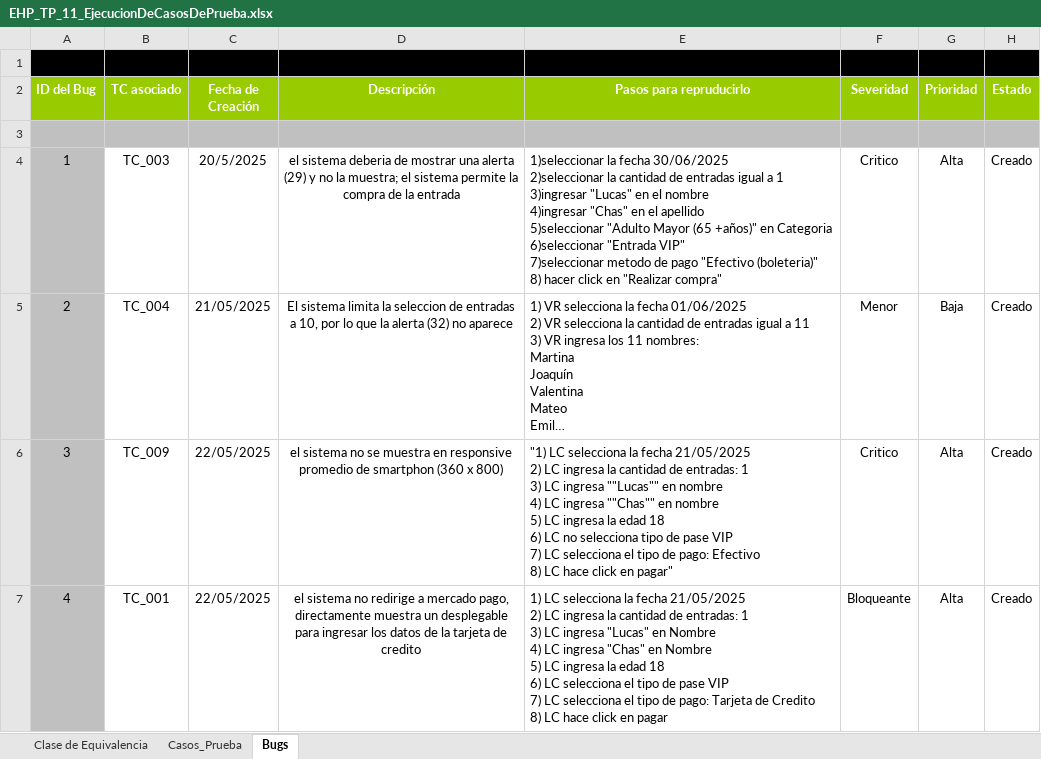
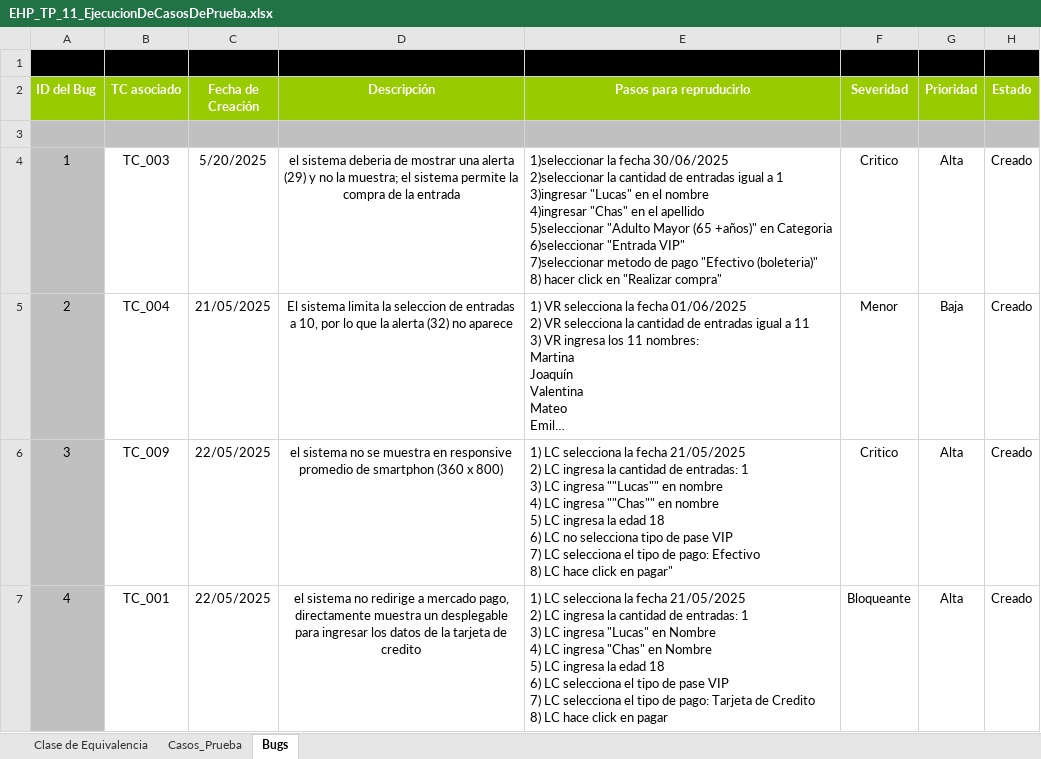
Before and after one commit to ginotombesi/Proyecto_EHP, an Excel workbook: EHP_TpDocumentacion/EHP_TP_11/EHP_TP_11_EjecucionDeCasosDePrueba.xlsx, sheet Bugs, drawn as a sheet; only a part is shown; long unchanged cells end in …; values as stored, in another font and other column widths than the file's, no borders; charts and pictures not drawn; the diff covers the shown part only; the diff names each change by its address in the sheet, - before the commit and + after, or states it on an @@ line.

Commit message:
Cargue tp 11-actualizado

```diff
--- a/EHP_TpDocumentacion/EHP_TP_11/EHP_TP_11_EjecucionDeCasosDePrueba.xlsx (sheet Bugs)
+++ b/EHP_TpDocumentacion/EHP_TP_11/EHP_TP_11_EjecucionDeCasosDePrueba.xlsx (sheet Bugs)
-C4 (Fecha de Creación): 20/5/2025
+C4 (Fecha de Creación): 5/20/2025
-E6 (Pasos para repruducirlo): "1) LC selecciona…
+E6 (Pasos para repruducirlo): 1) LC selecciona…
```
Also changed, not shown: 21 edited cells elsewhere in this sheet, sheet Casos_Prueba, charts or pictures.
